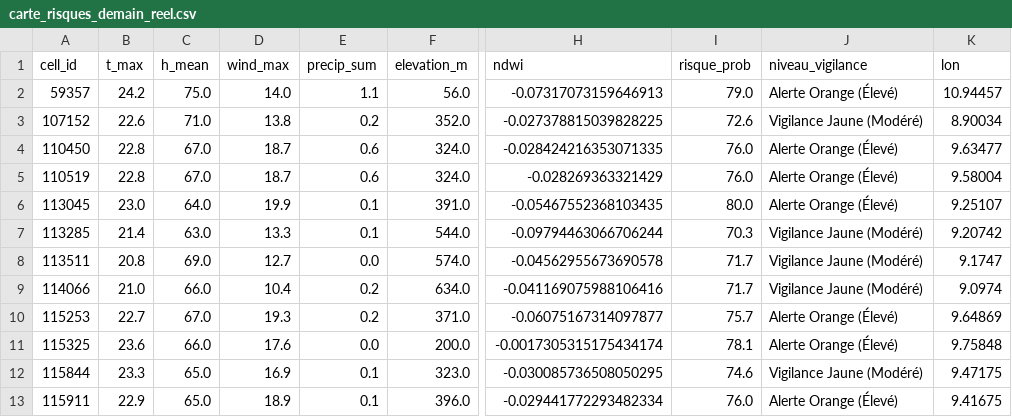
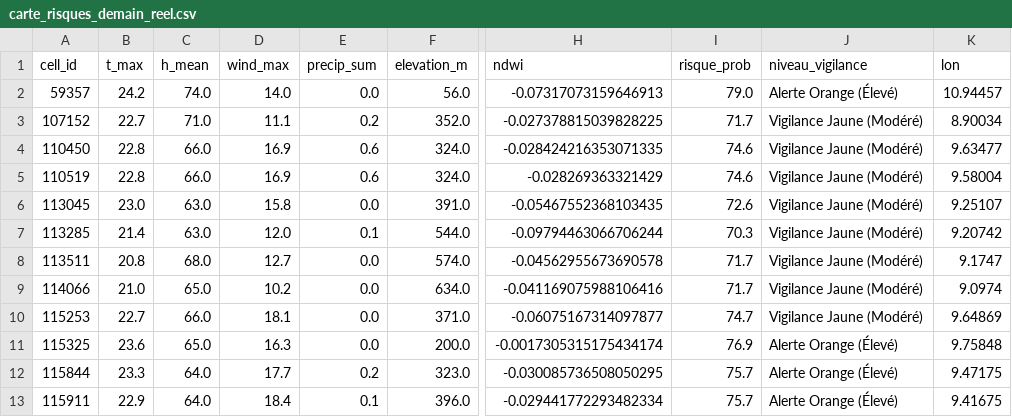
Before and after one commit to Ba7athproject/Tunisia_Fire_Watch, a CSV file: carte_risques_demain_reel.csv, drawn as a sheet; only a part is shown, gaps mark what is left out; the diff covers the shown part only; the diff names each change by its address in the sheet, - before the commit and + after, or states it on an @@ line.

```diff
--- a/carte_risques_demain_reel.csv
+++ b/carte_risques_demain_reel.csv
-C2 (h_mean): 75.0
+C2 (h_mean): 74.0
-E2 (precip_sum): 1.1
+E2 (precip_sum): 0.0
-B3 (t_max): 22.6
+B3 (t_max): 22.7
-D3 (wind_max): 13.8
+D3 (wind_max): 11.1
-I3 (risque_prob): 72.6
+I3 (risque_prob): 71.7
-C4:C5 (h_mean): 67.0
+C4:C5 (h_mean): 66.0
-D4:D5 (wind_max): 18.7
+D4:D5 (wind_max): 16.9
-I4:I5 (risque_prob): 76.0
+I4:I5 (risque_prob): 74.6
-J4:J6 (niveau_vigilance): Alerte Orange (Élevé)
+J4:J6 (niveau_vigilance): Vigilance Jaune (Modéré)
-C6 (h_mean): 64.0
+C6 (h_mean): 63.0
-D6 (wind_max): 19.9
+D6 (wind_max): 15.8
-E6 (precip_sum): 0.1
+E6 (precip_sum): 0.0
-I6 (risque_prob): 80.0
+I6 (risque_prob): 72.6
-D7 (wind_max): 13.3
+D7 (wind_max): 12.0
-C8 (h_mean): 69.0
+C8 (h_mean): 68.0
-C9 (h_mean): 66.0
+C9 (h_mean): 65.0
-D9 (wind_max): 10.4
+D9 (wind_max): 10.2
-E9:E10 (precip_sum): 0.2
+E9:E10 (precip_sum): 0.0
-C10 (h_mean): 67.0
+C10 (h_mean): 66.0
-D10 (wind_max): 19.3
+D10 (wind_max): 18.1
-I10 (risque_prob): 75.7
+I10 (risque_prob): 74.7
-J10 (niveau_vigilance): Alerte Orange (Élevé)
+J10 (niveau_vigilance): Vigilance Jaune (Modéré)
-C11 (h_mean): 66.0
+C11 (h_mean): 65.0
-D11 (wind_max): 17.6
+D11 (wind_max): 16.3
-I11 (risque_prob): 78.1
+I11 (risque_prob): 76.9
-C12:C13 (h_mean): 65.0
+C12:C13 (h_mean): 64.0
-D12 (wind_max): 16.9
+D12 (wind_max): 17.7
-E12 (precip_sum): 0.1
+E12 (precip_sum): 0.2
-I12 (risque_prob): 74.6
+I12 (risque_prob): 75.7
-J12 (niveau_vigilance): Vigilance Jaune (Modéré)
+J12 (niveau_vigilance): Alerte Orange (Élevé)
-D13 (wind_max): 18.9
+D13 (wind_max): 18.4
-I13 (risque_prob): 76.0
+I13 (risque_prob): 75.7
```
Also changed, not shown: 83 edited cells elsewhere in this file.
